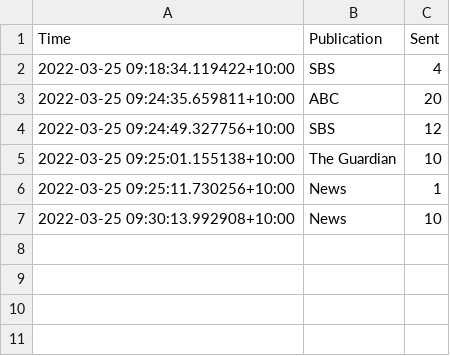
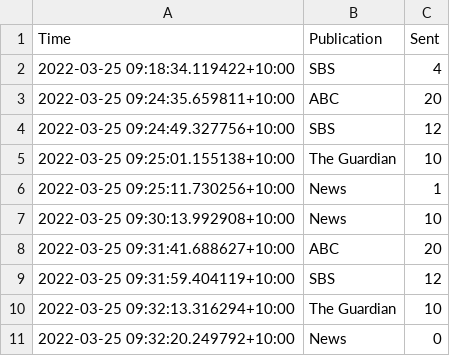
Before and after one commit to joshnicholas/oz-news, a CSV file: data/scrape_log.csv, drawn as a sheet; the diff names each change by its address in the sheet, - before the commit and + after, or states it on an @@ line.

Commit message:
Latest data: Thu Mar 24 23:32:21 UTC 2022

```diff
--- a/data/scrape_log.csv
+++ b/data/scrape_log.csv
+row 8: 2022-03-25 09:31:41.688627+10:00 | ABC | 20
+row 9: 2022-03-25 09:31:59.404119+10:00 | SBS | 12
+row 10: 2022-03-25 09:32:13.316294+10:00 | The Guardian | 10
+row 11: 2022-03-25 09:32:20.249792+10:00 | News | 0
```
Also changed, not shown: 1 other file.
